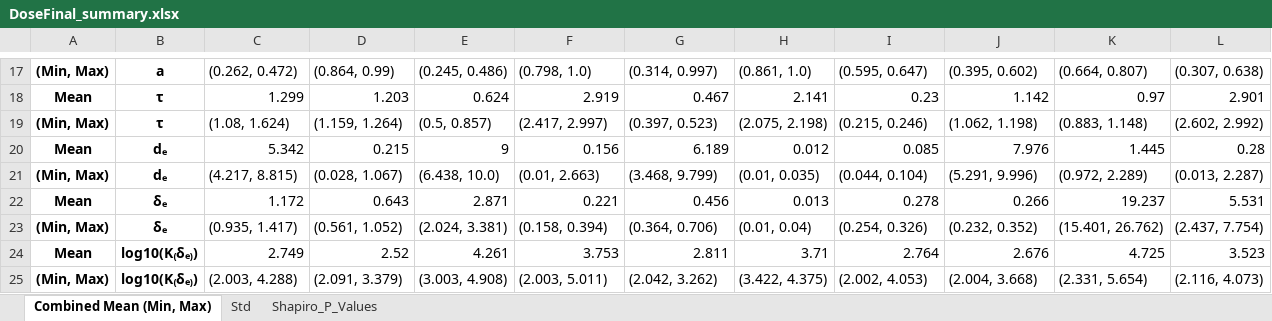
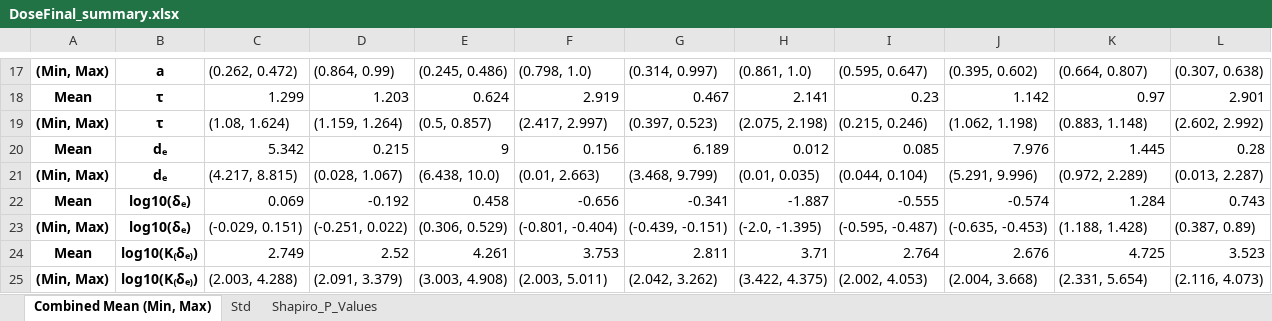
Before and after one commit to DoctorGoose/VirtualPatient, an Excel workbook: python/DoseFinal_summary.xlsx, sheet Combined Mean (Min, Max), drawn as a sheet; only a part is shown, gaps mark what is left out; values as stored, in another font and other column widths than the file's, no borders; removed rows and columns are numbered as before the commit, all else as after; the diff names each change by its address in the sheet, - before the commit and + after, or states it on an @@ line.

```diff
--- a/python/DoseFinal_summary.xlsx (sheet Combined Mean (Min, Max))
+++ b/python/DoseFinal_summary.xlsx (sheet Combined Mean (Min, Max))
-row 22: Mean | δₑ | 1.172 | 0.643 | 2.871 | 0.221 | 0.456 | 0.013 | 0.278 | 0.266 | 19.237 | 5.531
-row 23: (Min, Max) | δₑ | (0.935, 1.417) | (0.561, 1.052) | (2.024, 3.381) | (0.158, 0.394) | (0.364, 0.706) | (0.01, 0.04) | (0.254, 0.326) | (0.232, 0.352) | (15.401, 26.762) | (2.437, 7.754)
+row 22: Mean | log10(δₑ) | 0.069 | -0.192 | 0.458 | -0.656 | -0.341 | -1.887 | -0.555 | -0.574 | 1.284 | 0.743
+row 23: (Min, Max) | log10(δₑ) | (-0.029, 0.151) | (-0.251, 0.022) | (0.306, 0.529) | (-0.801, -0.404) | (-0.439, -0.151) | (-2.0, -1.395) | (-0.595, -0.487) | (-0.635, -0.453) | (1.188, 1.428) | (0.387, 0.89)
```
Also changed, not shown: sheet Std, sheet Shapiro_P_Values, Data/Rahil_2020/Table8_Healed.xlsx, python/ViralFinal_summary.xlsx, 5 other files.
